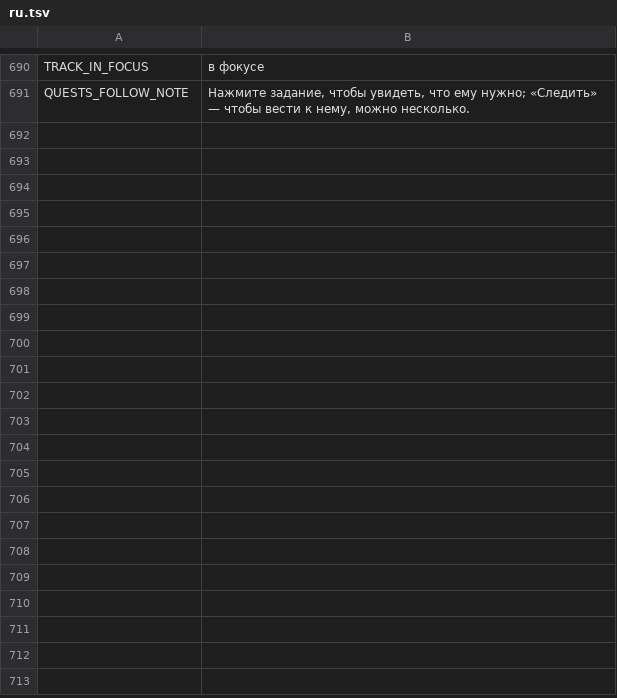
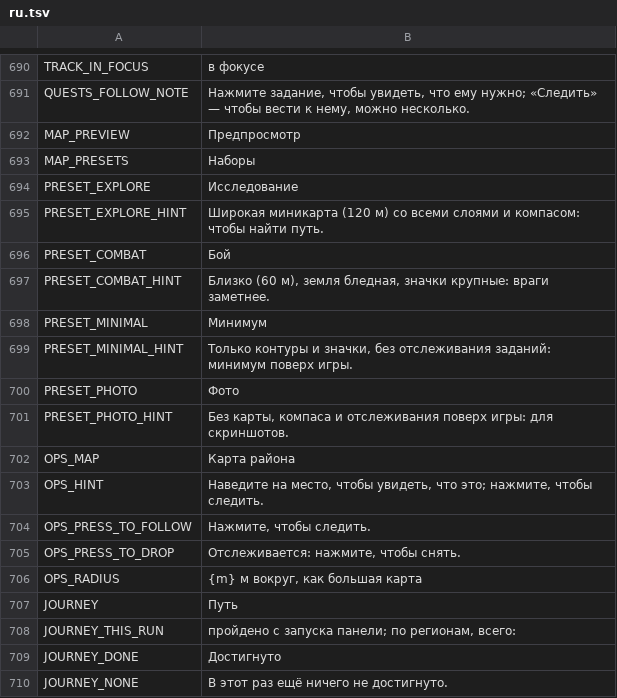
Before and after one commit to myso-kr/hell-is-us-mod, a TSV file: assets/i18n/ru.tsv, drawn as a sheet; only a part is shown, gaps mark what is left out; the diff names each change by its address in the sheet, - before the commit and + after, or states it on an @@ line.

```diff
--- a/assets/i18n/ru.tsv
+++ b/assets/i18n/ru.tsv
+row 692: MAP_PREVIEW | Предпросмотр
+row 693: MAP_PRESETS | Наборы
+row 694: PRESET_EXPLORE | Исследование
+row 695: PRESET_EXPLORE_HINT | Широкая миникарта (120 м) со всеми слоями и компасом: чтобы найти путь.
+row 696: PRESET_COMBAT | Бой
+row 697: PRESET_COMBAT_HINT | Близко (60 м), земля бледная, значки крупные: враги заметнее.
+row 698: PRESET_MINIMAL | Минимум
+row 699: PRESET_MINIMAL_HINT | Только контуры и значки, без отслеживания заданий: минимум поверх игры.
+row 700: PRESET_PHOTO | Фото
+row 701: PRESET_PHOTO_HINT | Без карты, компаса и отслеживания поверх игры: для скриншотов.
+row 702: OPS_MAP | Карта района
+row 703: OPS_HINT | Наведите на место, чтобы увидеть, что это; нажмите, чтобы следить.
+row 704: OPS_PRESS_TO_FOLLOW | Нажмите, чтобы следить.
+row 705: OPS_PRESS_TO_DROP | Отслеживается: нажмите, чтобы снять.
+row 706: OPS_RADIUS | {m} м вокруг, как большая карта
+row 707: JOURNEY | Путь
+row 708: JOURNEY_THIS_RUN | пройдено с запуска панели; по регионам, всего:
+row 709: JOURNEY_DONE | Достигнуто
+row 710: JOURNEY_NONE | В этот раз ещё ничего не достигнуто.
```
Also changed, not shown: assets/i18n/fr.tsv, assets/i18n/ja.tsv, 20 other files.
